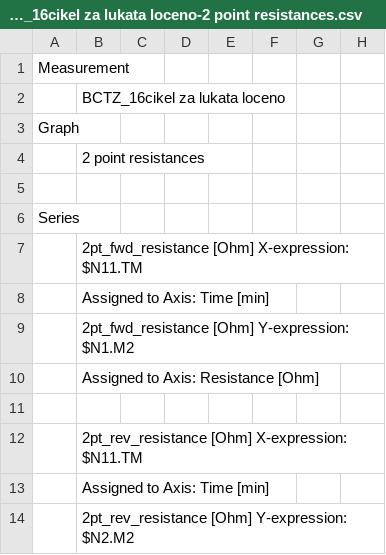
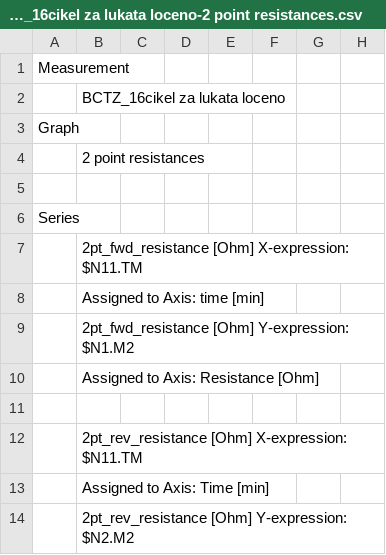
Before and after one commit to lcubrilo/Brillo, a CSV file: data/probostat/new/BCTZ_16cikel za lukata loceno-2 point resistances.csv, drawn as a sheet; only a part is shown.

Commit message:
Kinda works for multifile probostat as well

```diff
--- a/data/probostat/new/BCTZ_16cikel za lukata loceno-2 point resistances.csv
+++ b/data/probostat/new/BCTZ_16cikel za lukata loceno-2 point resistances.csv
@@ -7,3 +7,3 @@ Series
 ;2pt_fwd_resistance [Ohm] X-expression: $N11.TM
-;Assigned to Axis: Time [min]
+;Assigned to Axis: time [min]
 ;2pt_fwd_resistance [Ohm] Y-expression: $N1.M2
```
Also changed, not shown: 3 other files.
